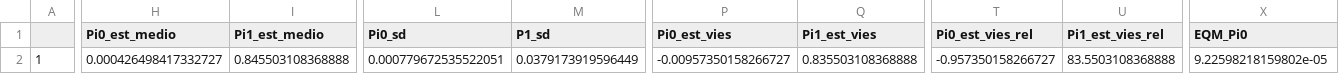
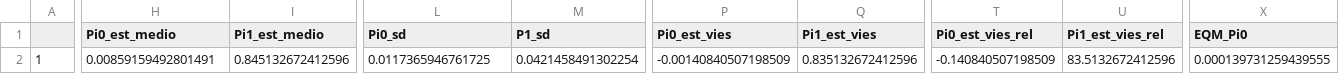
Before and after one commit to Larissa1292/dissertacao-mestrado, a CSV file: geraM2_aplicaM1_r500_n10000_l0_sig0.csv, drawn as a sheet; only a part is shown, gaps mark what is left out; the diff covers the shown part only; the diff names each change by its address in the sheet, - before the commit and + after, or states it on an @@ line.

Commit message:
Resutados do M2 para esquema 1

```diff
--- a/geraM2_aplicaM1_r500_n10000_l0_sig0.csv
+++ b/geraM2_aplicaM1_r500_n10000_l0_sig0.csv
-H2 (Pi0_est_medio): 0.000426498417332727
+H2 (Pi0_est_medio): 0.00859159492801491
-I2 (Pi1_est_medio): 0.845503108368888
+I2 (Pi1_est_medio): 0.845132672412596
-L2 (Pi0_sd): 0.000779672535522051
+L2 (Pi0_sd): 0.0117365946761725
-M2 (P1_sd): 0.0379173919596449
+M2 (P1_sd): 0.0421458491302254
-P2 (Pi0_est_vies): -0.00957350158266727
+P2 (Pi0_est_vies): -0.00140840507198509
-Q2 (Pi1_est_vies): 0.835503108368888
+Q2 (Pi1_est_vies): 0.835132672412596
-T2 (Pi0_est_vies_rel): -0.957350158266727
+T2 (Pi0_est_vies_rel): -0.140840507198509
-U2 (Pi1_est_vies_rel): 83.5503108368888
+U2 (Pi1_est_vies_rel): 83.5132672412596
-X2 (EQM_Pi0): 9.22598218159802e-05
+X2 (EQM_Pi0): 0.000139731259439555
```
Also changed, not shown: 2 edited cells elsewhere in this file.
